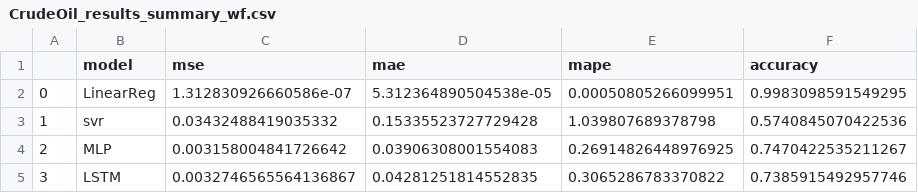
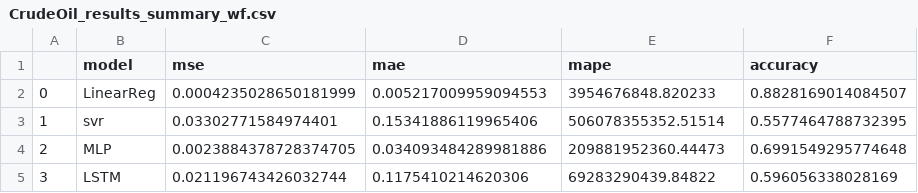
Before and after one commit to tristanmckechnie/tristan_meng_data_science, a CSV file: results/univariate_single_step_ahead/test_fourier/CrudeOil_results_summary_wf.csv, drawn as a sheet.

```diff
--- a/results/univariate_single_step_ahead/test_fourier/CrudeOil_results_summary_wf.csv
+++ b/results/univariate_single_step_ahead/test_fourier/CrudeOil_results_summary_wf.csv
@@ -1,5 +1,5 @@
 ,model,mse,mae,mape,accuracy
-0,LinearReg,1.312830926660586e-07,5.312364890504538e-05,0.00050805266099951,0.9983098591549295
-1,svr,0.03432488419035332,0.15335523727729428,1.039807689378798,0.5740845070422536
-2,MLP,0.003158004841726642,0.03906308001554083,0.26914826448976925,0.7470422535211267
-3,LSTM,0.0032746565564136867,0.04281251814552835,0.3065286783370822,0.7385915492957746
+0,LinearReg,0.0004235028650181999,0.005217009959094553,3954676848.820233,0.8828169014084507
+1,svr,0.03302771584974401,0.15341886119965406,506078355352.51514,0.5577464788732395
+2,MLP,0.0023884378728374705,0.034093484289981886,209881952360.44473,0.6991549295774648
+3,LSTM,0.021196743426032744,0.1175410214620306,69283290439.84822,0.596056338028169
```
Also changed, not shown: results/univariate_single_step_ahead/test_fourier/CrudeOil_results_summary.csv, 10 other files.
